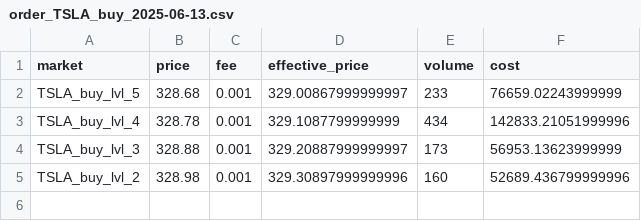
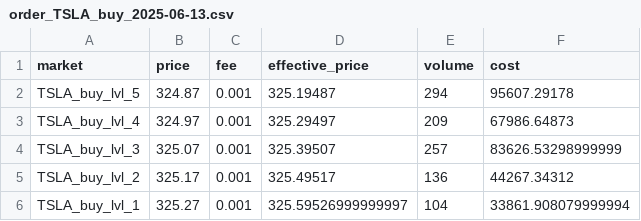
Before and after one commit to An-Bolton/trading-dashboard, a CSV file: logs/order_TSLA_buy_2025-06-13.csv, drawn as a sheet.

```diff
--- a/logs/order_TSLA_buy_2025-06-13.csv
+++ b/logs/order_TSLA_buy_2025-06-13.csv
@@ -1,5 +1,6 @@
 market,price,fee,effective_price,volume,cost
-TSLA_buy_lvl_5,328.68,0.001,329.00867999999997,233,76659.02243999999
-TSLA_buy_lvl_4,328.78,0.001,329.1087799999999,434,142833.21051999996
-TSLA_buy_lvl_3,328.88,0.001,329.20887999999997,173,56953.13623999999
-TSLA_buy_lvl_2,328.98,0.001,329.30897999999996,160,52689.436799999996
+TSLA_buy_lvl_5,324.87,0.001,325.19487,294,95607.29178
+TSLA_buy_lvl_4,324.97,0.001,325.29497,209,67986.64873
+TSLA_buy_lvl_3,325.07,0.001,325.39507,257,83626.53298999999
+TSLA_buy_lvl_2,325.17,0.001,325.49517,136,44267.34312
+TSLA_buy_lvl_1,325.27,0.001,325.59526999999997,104,33861.908079999994
```
Also changed, not shown: logs/order_BABA_buy_2025-06-13.csv, logs/order_GOOGL_buy_2025-06-13.csv, 11 other files.
